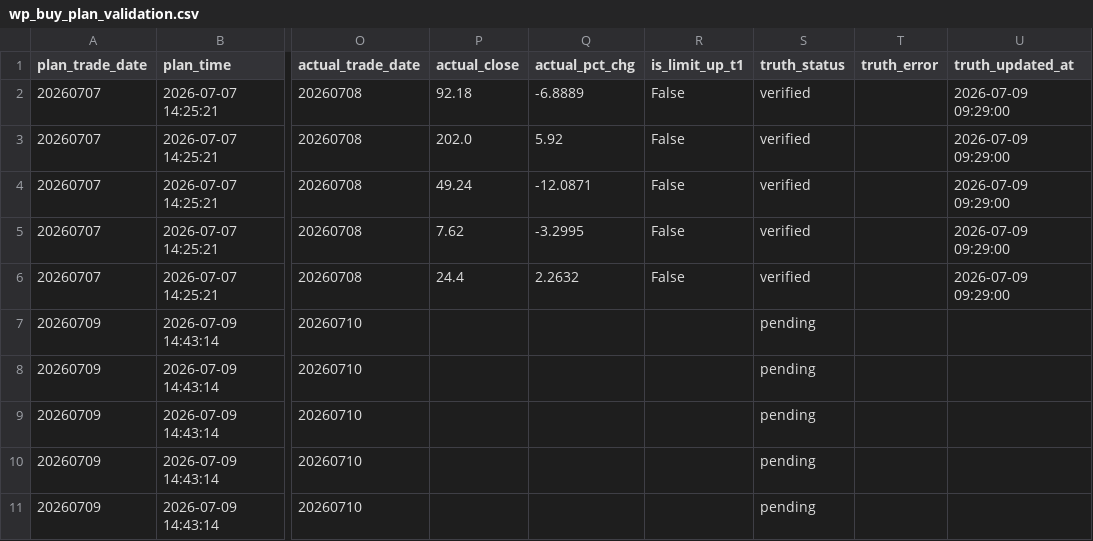
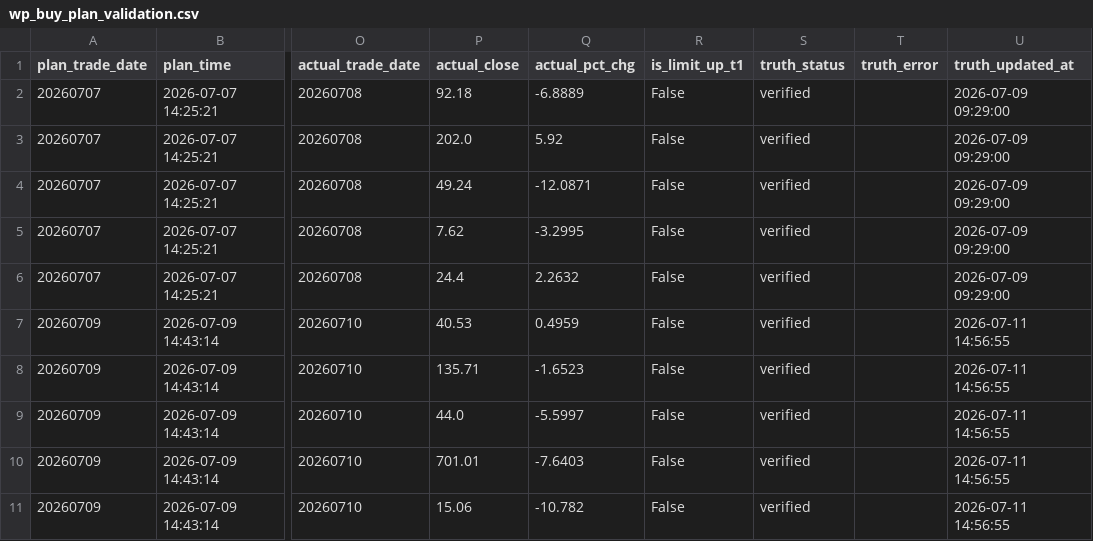
Before and after one commit to njedu2023-prog/WP, a CSV file: outputs/csv/wp_buy_plan_validation.csv, drawn as a sheet; only a part is shown, gaps mark what is left out; the diff names each change by its address in the sheet, - before the commit and + after, or states it on an @@ line.

```diff
--- a/outputs/csv/wp_buy_plan_validation.csv
+++ b/outputs/csv/wp_buy_plan_validation.csv
-P7 (actual_close): (empty)
+P7 (actual_close): 40.53
-Q7 (actual_pct_chg): (empty)
+Q7 (actual_pct_chg): 0.4959
-R7:R11 (is_limit_up_t1): (empty)
+R7:R11 (is_limit_up_t1): False
-S7:S11 (truth_status): pending
+S7:S11 (truth_status): verified
-U7:U11 (truth_updated_at): (empty)
+U7:U11 (truth_updated_at): 2026-07-11 14:56:55
-P8 (actual_close): (empty)
+P8 (actual_close): 135.71
-Q8 (actual_pct_chg): (empty)
+Q8 (actual_pct_chg): -1.6523
-P9 (actual_close): (empty)
+P9 (actual_close): 44.0
-Q9 (actual_pct_chg): (empty)
+Q9 (actual_pct_chg): -5.5997
-P10 (actual_close): (empty)
+P10 (actual_close): 701.01
-Q10 (actual_pct_chg): (empty)
+Q10 (actual_pct_chg): -7.6403
-P11 (actual_close): (empty)
+P11 (actual_close): 15.06
-Q11 (actual_pct_chg): (empty)
+Q11 (actual_pct_chg): -10.782
```
Also changed, not shown: 7 other files.
